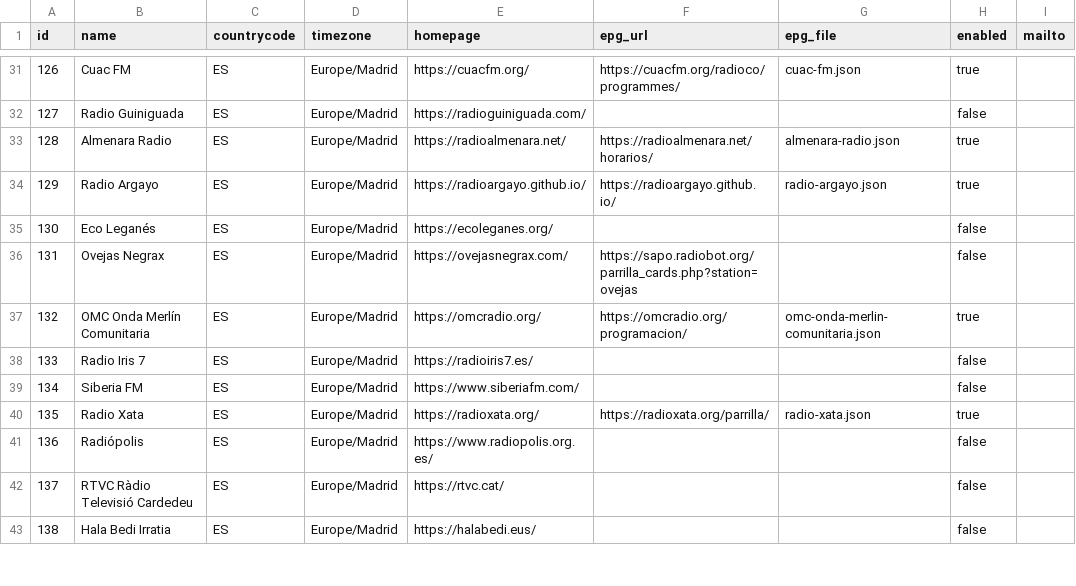
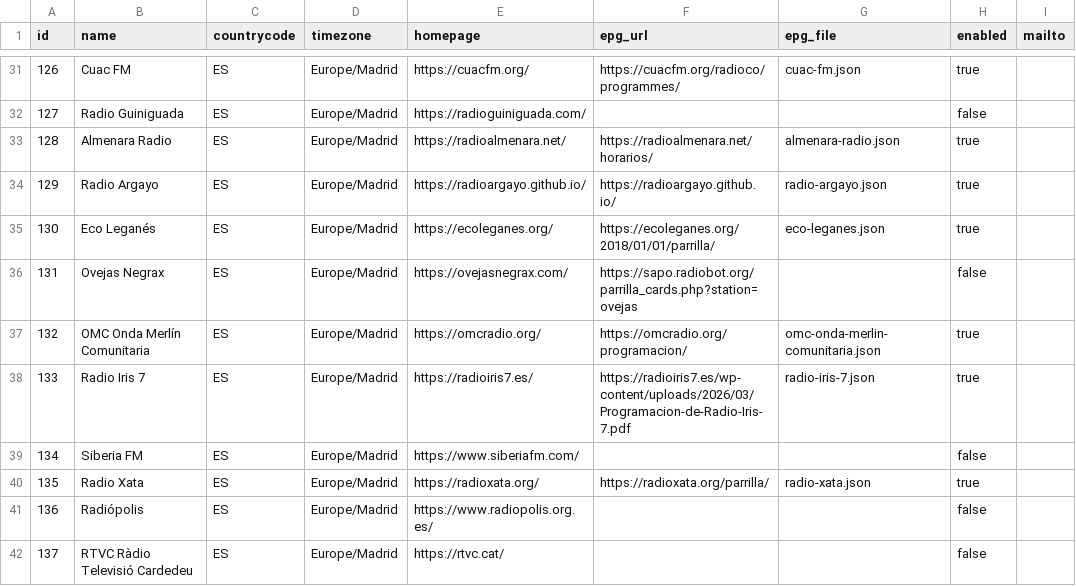
Before and after one commit to mrHumildad/riotsradios-epg, a CSV file: config/stations.csv, drawn as a sheet; only a part is shown, gaps mark what is left out; the shorter side is filled out with more unchanged rows.

Commit message:
Add Eco Leganés and Radio Iris 7 schedules
Both publish a real weekly grid on their official sites: Eco Leganés as an HTML
table and Radio Iris 7 as a text-layer PDF. The other new stations have no
machine-readable schedule (images, JS-only pages or robots.txt), so they stay
without a source instead of pointing at a page that cannot be parsed.

Generated with Codebuff
Co-Authored-By: Codebuff <noreply@codebuff.com>

```diff
--- a/config/stations.csv
+++ b/config/stations.csv
@@ -34,6 +34,6 @@ id,name,countrycode,timezone,homepage,epg_url,epg_file,enabled,mailto
 129,Radio Argayo,ES,Europe/Madrid,https://radioargayo.github.io/,https://radioargayo.github.io/,radio-argayo.json,true,
-130,Eco Leganés,ES,Europe/Madrid,https://ecoleganes.org/,,,false,
+130,Eco Leganés,ES,Europe/Madrid,https://ecoleganes.org/,https://ecoleganes.org/2018/01/01/parrilla/,eco-leganes.json,true,
 131,Ovejas Negrax,ES,Europe/Madrid,https://ovejasnegrax.com/,https://sapo.radiobot.org/parrilla_cards.php?station=ovejas,,false,
 132,OMC Onda Merlín Comunitaria,ES,Europe/Madrid,https://omcradio.org/,https://omcradio.org/programacion/,omc-onda-merlin-comunitaria.json,true,
-133,Radio Iris 7,ES,Europe/Madrid,https://radioiris7.es/,,,false,
+133,Radio Iris 7,ES,Europe/Madrid,https://radioiris7.es/,https://radioiris7.es/wp-content/uploads/2026/03/Programacion-de-Radio-Iris-7.pdf,radio-iris-7.json,true,
 134,Siberia FM,ES,Europe/Madrid,https://www.siberiafm.com/,,,false,
```
Also changed, not shown: 4 other files.
